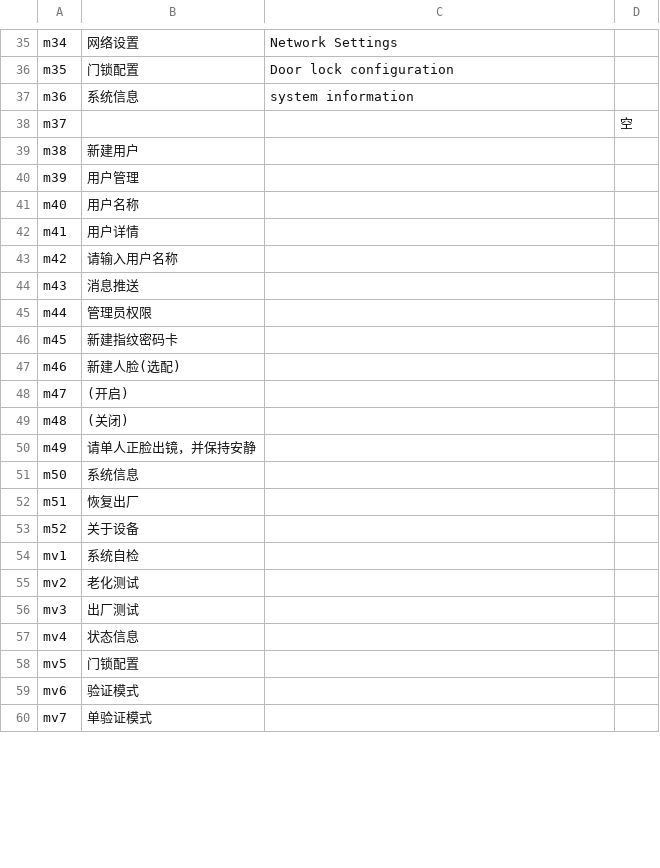
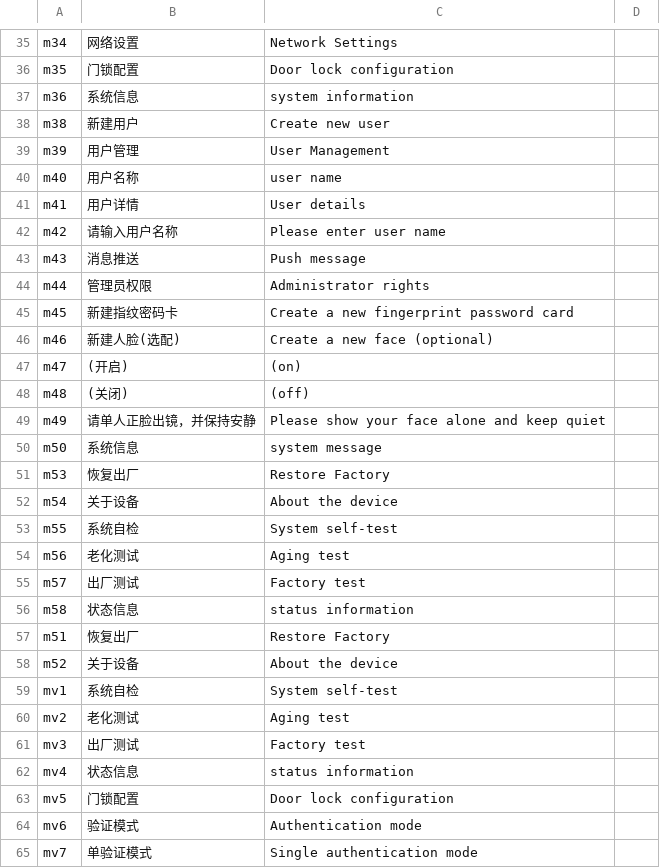
Before and after one commit to Francis-mmx/SGL-LOCK, a CSV file: UI工程/ui_1280x480_touch_screen/模式界面/project/qtread.csv, drawn as a sheet; only a part is shown, gaps mark what is left out; the diff covers the shown part only.

```diff
--- a/UI工程/ui_1280x480_touch_screen/模式界面/project/qtread.csv
+++ b/UI工程/ui_1280x480_touch_screen/模式界面/project/qtread.csv
@@ -38,23 +38,28 @@ m36;系统信息;system information;
-m37;;;空
-m38;新建用户;;
-m39;用户管理;;
-m40;用户名称;;
-m41;用户详情;;
-m42;请输入用户名称;;
-m43;消息推送;;
-m44;管理员权限;;
-m45;新建指纹密码卡;;
-m46;新建人脸(选配);;
-m47;(开启);;
-m48;(关闭);
-m49;请单人正脸出镜，并保持安静;
-m50;系统信息;
-m51;恢复出厂;
-m52;关于设备;
-mv1;系统自检;
-mv2;老化测试;
-mv3;出厂测试;
-mv4;状态信息;
-mv5;门锁配置;
-mv6;验证模式;
-mv7;单验证模式;
+m38;新建用户;Create new user
+m39;用户管理;User Management
+m40;用户名称;user name
+m41;用户详情;User details
+m42;请输入用户名称;Please enter user name
+m43;消息推送;Push message
+m44;管理员权限;Administrator rights
+m45;新建指纹密码卡;Create a new fingerprint password card
+m46;新建人脸(选配);Create a new face (optional)
+m47;(开启);(on)
+m48;(关闭);(off)
+m49;请单人正脸出镜，并保持安静;Please show your face alone and keep quiet
+m50;系统信息;system message
+m53;恢复出厂;Restore Factory
+m54;关于设备;About the device
+m55;系统自检;System self-test
+m56;老化测试;Aging test
+m57;出厂测试;Factory test
+m58;状态信息;status information
+m51;恢复出厂;Restore Factory
+m52;关于设备;About the device
+mv1;系统自检;System self-test
+mv2;老化测试;Aging test
+mv3;出厂测试;Factory test
+mv4;状态信息;status information
+mv5;门锁配置;Door lock configuration
+mv6;验证模式;Authentication mode
+mv7;单验证模式;Single authentication mode;;;;;;;;;;;;;;;;;;;;;;;;;;;;;;;;;;;;;;;;;;;;;;;;;;;;;;;;;;;;;;;;;;;;;;;;;;;;;;;;;;;;;;;;;;;;;;;;;;;;;;;;;;;;;;;;;;;;;;;;;;;;;;;;;;;;;;;;;;;;;;;;;;;;;;;;;;;;;;;;;;;;;;;;;;;;;;;;;;;;;;;;;;;;;;;;;;;;;;;;;;;;;;;;;;;;;;;;;;;;;;;;;;;;;;;;;
```
Also changed, not shown: 31 added rows and 7 edited cells elsewhere in this file, 22 other files.
